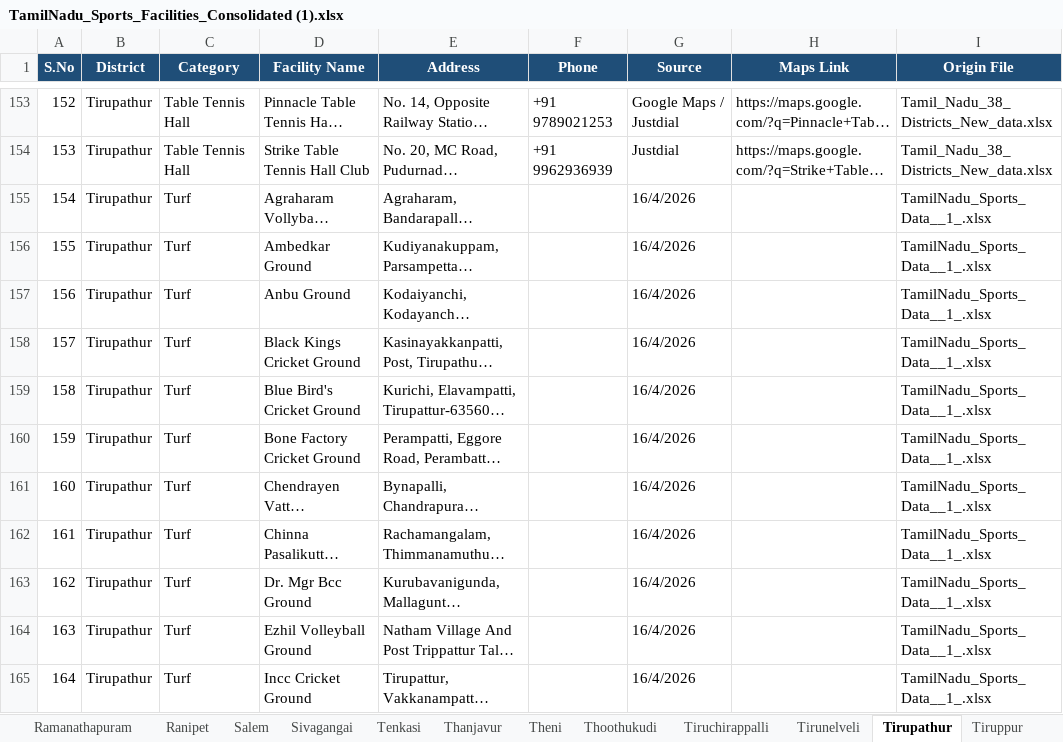
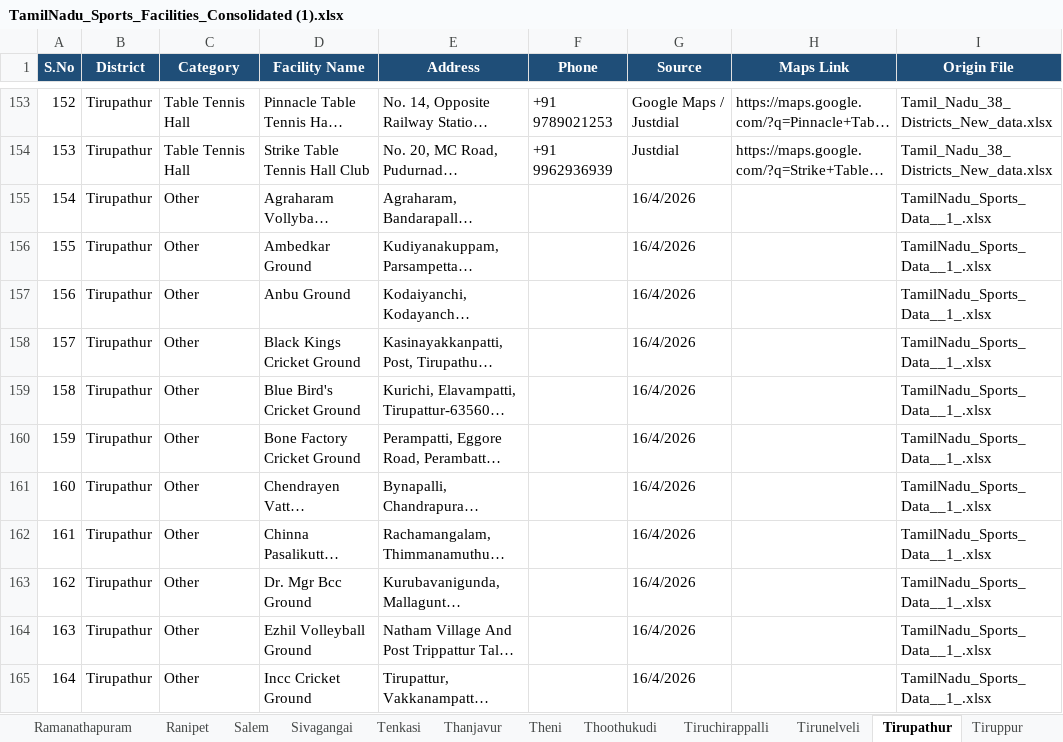
Before and after one commit to divi1127/PTCRM, an Excel workbook: TamilNadu_Sports_Facilities_Consolidated (1).xlsx, sheet Tirupathur, drawn as a sheet; only a part is shown, gaps mark what is left out; long unchanged cells end in …; values as stored, in another font and other column widths than the file's, no borders; the diff covers the shown part only; the diff names each change by its address in the sheet, - before the commit and + after, or states it on an @@ line.

```diff
--- a/TamilNadu_Sports_Facilities_Consolidated (1).xlsx (sheet Tirupathur)
+++ b/TamilNadu_Sports_Facilities_Consolidated (1).xlsx (sheet Tirupathur)
-C155:C165 (Category): Turf
+C155:C165 (Category): Other
```
Also changed, not shown: 15 edited cells elsewhere in this sheet, sheet Ariyalur, sheet Chennai, sheet Dindigul, sheet Salem, sheet Thanjavur, sheet Vellore, 32 more sheets, other sheet tabs, 2 other files.
